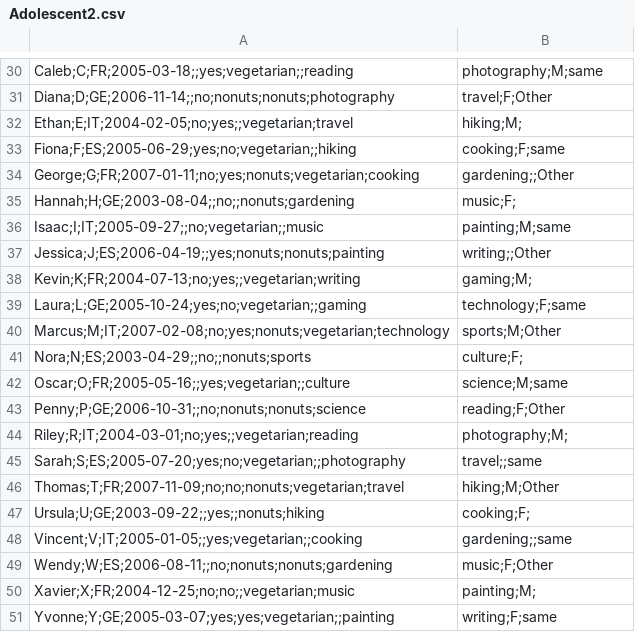
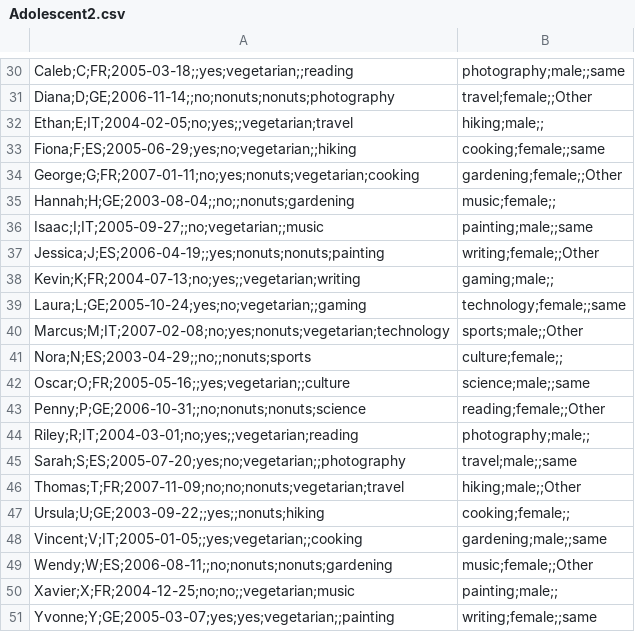
Before and after one commit to x86ethan/E5-mirror, a CSV file: App/res/Adolescent2.csv, drawn as a sheet; only a part is shown, gaps mark what is left out; the diff covers the shown part only; the diff names each change by its address in the sheet, - before the commit and + after, or states it on an @@ line.

```diff
--- a/App/res/Adolescent2.csv
+++ b/App/res/Adolescent2.csv
-B30: photography;M;same
+B30: photography;male;;same
-B31: travel;F;Other
+B31: travel;female;;Other
-B32: hiking;M;
+B32: hiking;male;;
-B33: cooking;F;same
+B33: cooking;female;;same
-B34: gardening;;Other
+B34: gardening;female;;Other
-B35: music;F;
+B35: music;female;;
-B36: painting;M;same
+B36: painting;male;;same
-B37: writing;;Other
+B37: writing;female;;Other
-B38: gaming;M;
+B38: gaming;male;;
-B39: technology;F;same
+B39: technology;female;;same
-B40: sports;M;Other
+B40: sports;male;;Other
-B41: culture;F;
+B41: culture;female;;
-B42: science;M;same
+B42: science;male;;same
-B43: reading;F;Other
+B43: reading;female;;Other
-B44: photography;M;
+B44: photography;male;;
-B45: travel;;same
+B45: travel;male;;same
-B46: hiking;M;Other
+B46: hiking;male;;Other
-B47: cooking;F;
+B47: cooking;female;;
-B48: gardening;;same
+B48: gardening;male;;same
-B49: music;F;Other
+B49: music;female;;Other
-B50: painting;M;
+B50: painting;male;;
-B51: writing;F;same
+B51: writing;female;;same
```
Also changed, not shown: 27 edited cells elsewhere in this file, App/res/Adolescent.csv, 2 other files.
